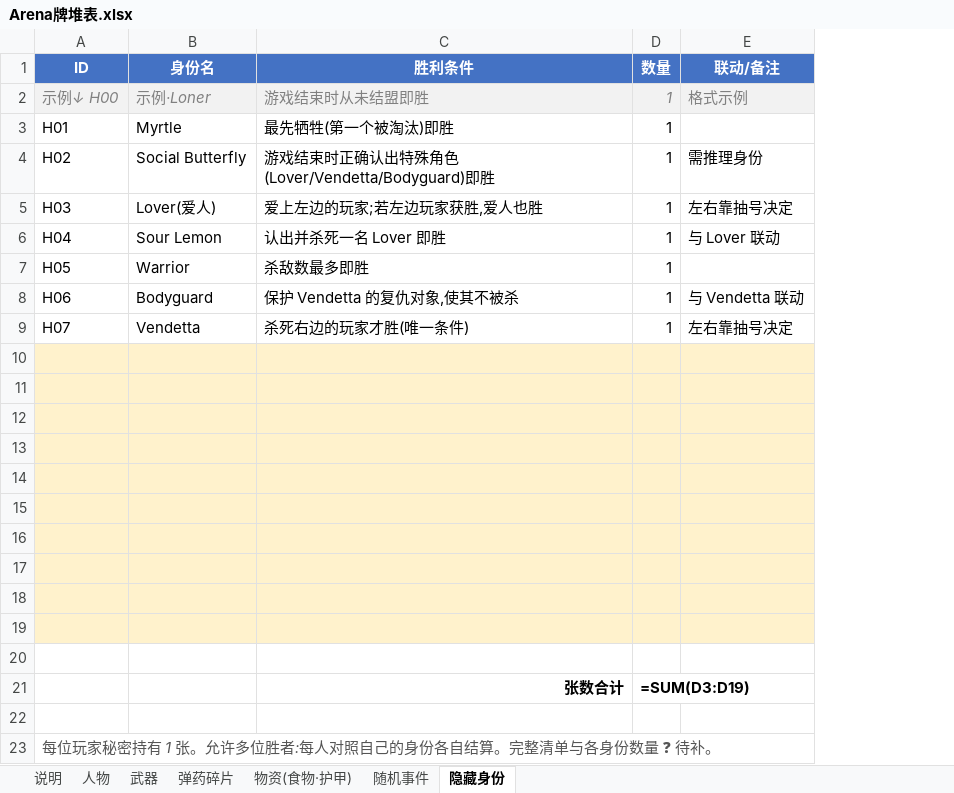
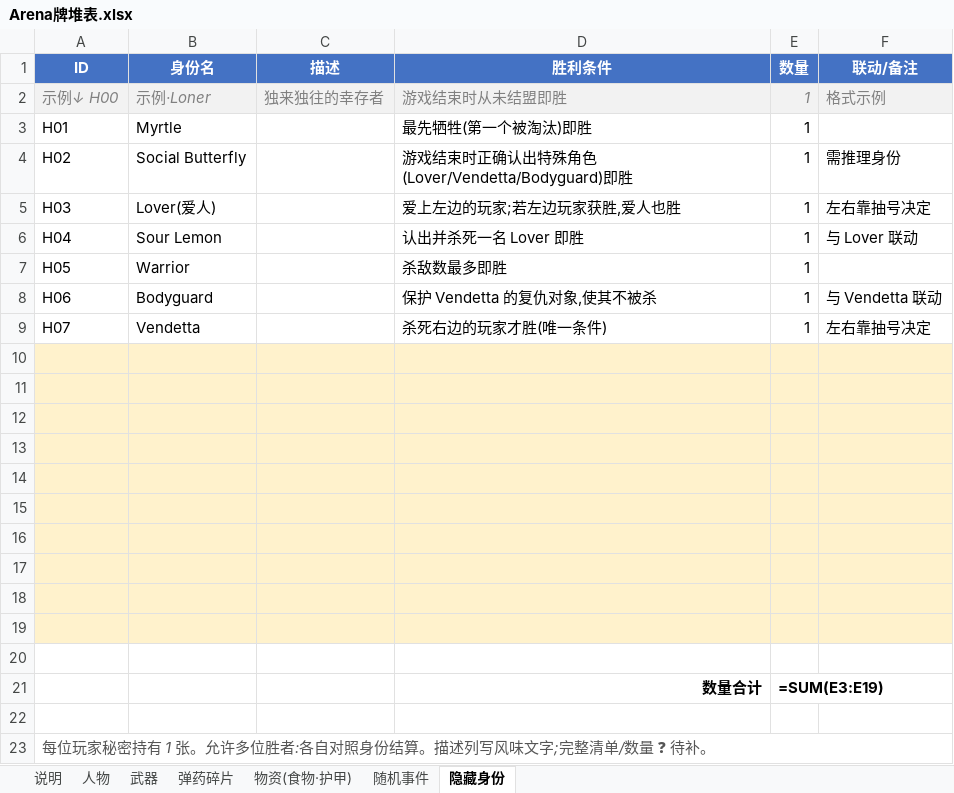
Before and after one commit to NooraLiu/Arena, an Excel workbook: Arena牌堆表.xlsx, sheet 隐藏身份, drawn as a sheet; values as stored, in another font and other column widths than the file's, no borders; formulas without a stored value are shown as written; removed rows and columns are numbered as before the commit, all else as after; the diff names each change by its address in the sheet, - before the commit and + after, or states it on an @@ line.

```diff
--- a/Arena牌堆表.xlsx (sheet 隐藏身份)
+++ b/Arena牌堆表.xlsx (sheet 隐藏身份)
+column C (描述), row 2: 独来独往的幸存者
-row 21:  |  | 张数合计 | =SUM(D3:D19)
+row 21:  |  |  | 数量合计 | =SUM(E3:E19)
-A23 (ID): …位胜者:每人对照自己的身份各自结算。完整清单与各身份数量 ❓…
+A23 (ID): …位胜者:各自对照身份结算。描述列写风味文字;完整清单/数量 ❓…
```
Also changed, not shown: sheet 武器, sheet 说明, sheet 弹药碎片, sheet 物资(食物·护甲), sheet 人物, sheet 随机事件.
